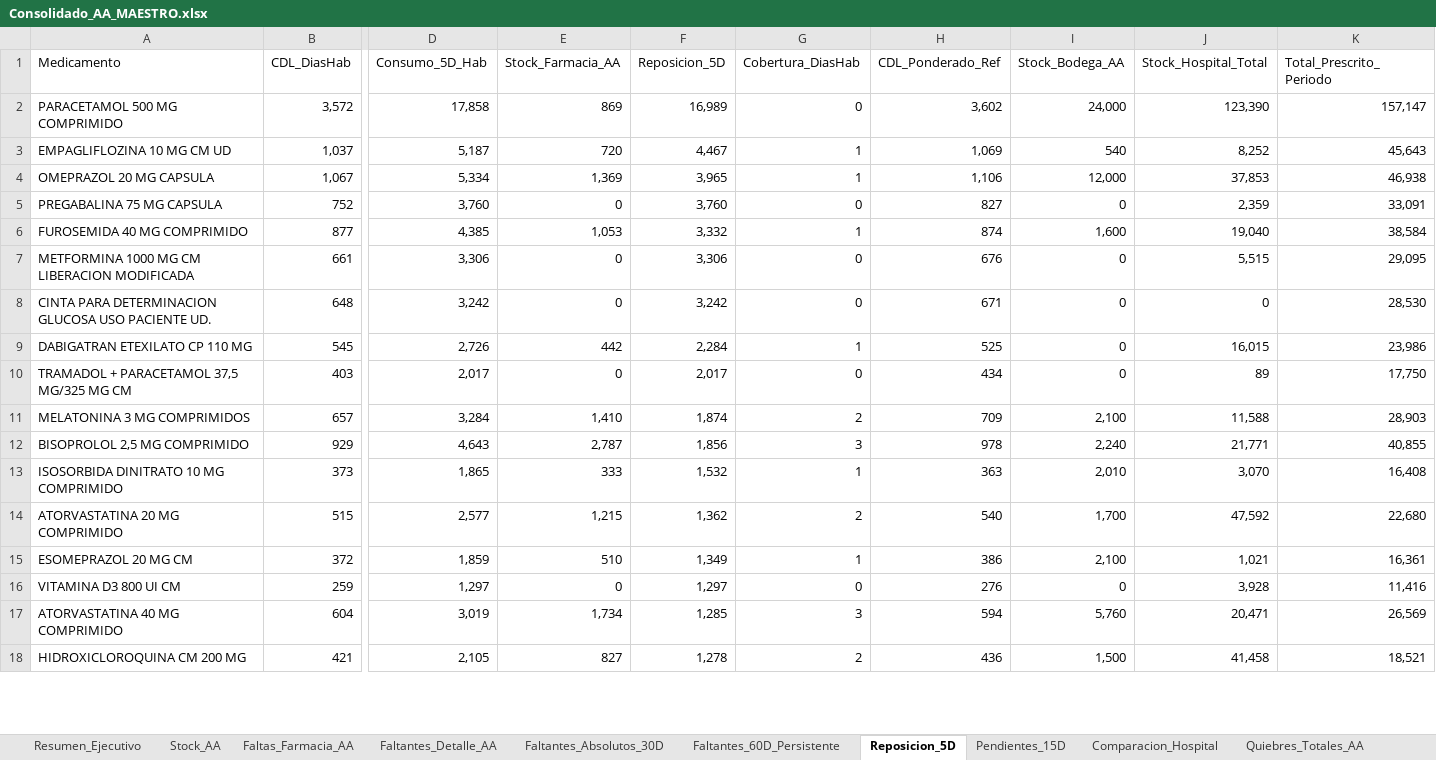
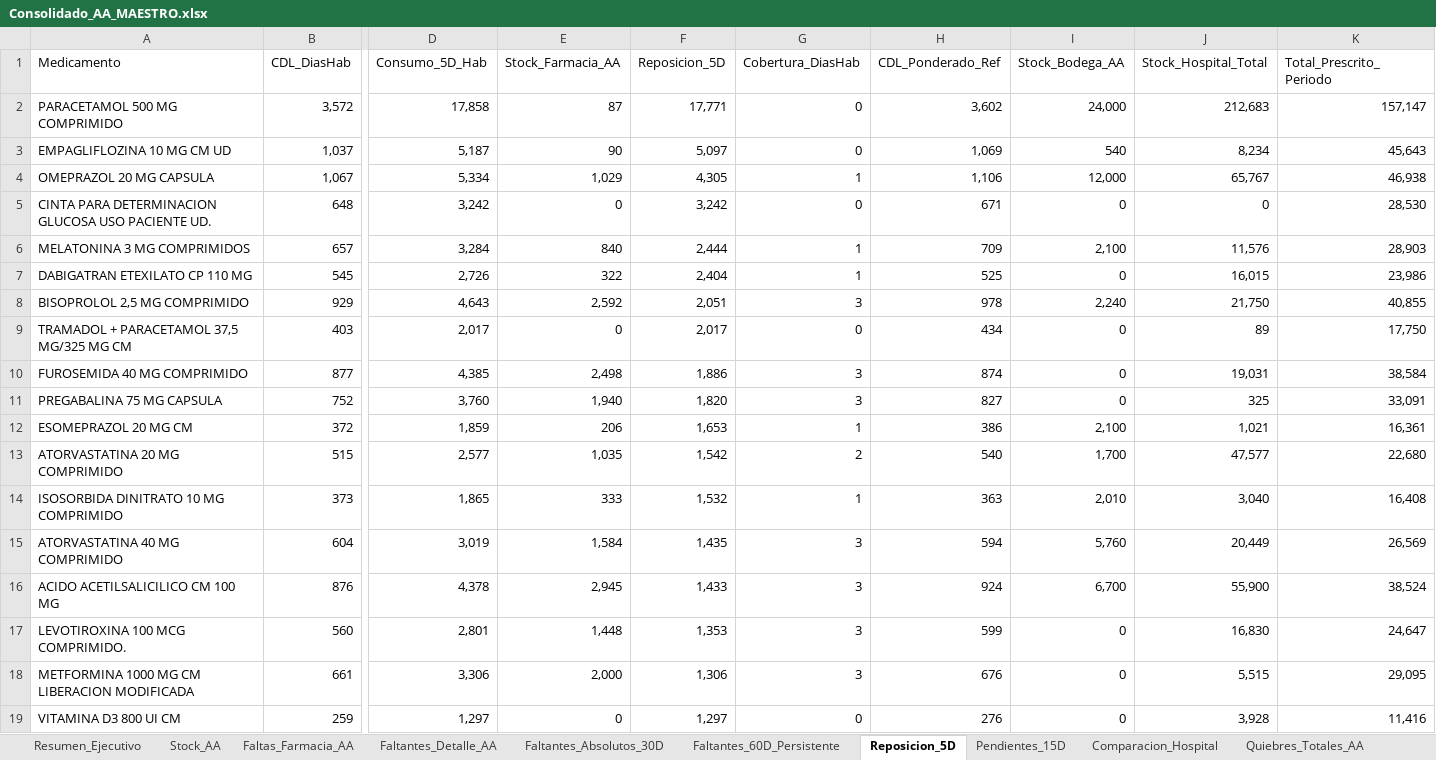
Before and after one commit to danielalfonsocc-rgb/maestro-aa-farmacia, an Excel workbook: Consolidado_AA_MAESTRO.xlsx, sheet Reposicion_5D, drawn as a sheet; only a part is shown, gaps mark what is left out; values as stored, in another font and other column widths than the file's, no cell formats; removed rows and columns are numbered as before the commit, all else as after; rows hold the shown columns only; the diff covers the shown part only; the diff names each change by its address in the sheet, - before the commit and + after, or states it on an @@ line.

```diff
--- a/Consolidado_AA_MAESTRO.xlsx (sheet Reposicion_5D)
+++ b/Consolidado_AA_MAESTRO.xlsx (sheet Reposicion_5D)
-E2 (Stock_Farmacia_AA): 869
+E2 (Stock_Farmacia_AA): 87
-F2 (Reposicion_5D): 16,989
+F2 (Reposicion_5D): 17,771
-J2 (Stock_Hospital_Total): 123,390
+J2 (Stock_Hospital_Total): 212,683
-E3 (Stock_Farmacia_AA): 720
+E3 (Stock_Farmacia_AA): 90
-F3 (Reposicion_5D): 4,467
+F3 (Reposicion_5D): 5,097
-G3 (Cobertura_DiasHab): 1
+G3 (Cobertura_DiasHab): 0
-J3 (Stock_Hospital_Total): 8,252
+J3 (Stock_Hospital_Total): 8,234
-E4 (Stock_Farmacia_AA): 1,369
+E4 (Stock_Farmacia_AA): 1,029
-F4 (Reposicion_5D): 3,965
+F4 (Reposicion_5D): 4,305
-J4 (Stock_Hospital_Total): 37,853
+J4 (Stock_Hospital_Total): 65,767
-row 5: PREGABALINA 75 MG CAPSULA | 752 | 3,760 | 0 | 3,760 | 0 | 827 | 0 | 2,359 | 33,091
-row 6: FUROSEMIDA 40 MG COMPRIMIDO | 877 | 4,385 | 1,053 | 3,332 | 1 | 874 | 1,600 | 19,040 | 38,584
-row 7: METFORMINA 1000 MG CM LIBERACION MODIFICADA | 661 | 3,306 | 0 | 3,306 | 0 | 676 | 0 | 5,515 | 29,095
+row 6: MELATONINA 3 MG COMPRIMIDOS | 657 | 3,284 | 840 | 2,444 | 1 | 709 | 2,100 | 11,576 | 28,903
-E7 (Stock_Farmacia_AA): 442
+E7 (Stock_Farmacia_AA): 322
-F7 (Reposicion_5D): 2,284
+F7 (Reposicion_5D): 2,404
+row 8: BISOPROLOL 2,5 MG COMPRIMIDO | 929 | 4,643 | 2,592 | 2,051 | 3 | 978 | 2,240 | 21,750 | 40,855
-row 11: MELATONINA 3 MG COMPRIMIDOS | 657 | 3,284 | 1,410 | 1,874 | 2 | 709 | 2,100 | 11,588 | 28,903
-row 12: BISOPROLOL 2,5 MG COMPRIMIDO | 929 | 4,643 | 2,787 | 1,856 | 3 | 978 | 2,240 | 21,771 | 40,855
+row 10: FUROSEMIDA 40 MG COMPRIMIDO | 877 | 4,385 | 2,498 | 1,886 | 3 | 874 | 0 | 19,031 | 38,584
+row 11: PREGABALINA 75 MG CAPSULA | 752 | 3,760 | 1,940 | 1,820 | 3 | 827 | 0 | 325 | 33,091
+row 12: ESOMEPRAZOL 20 MG CM | 372 | 1,859 | 206 | 1,653 | 1 | 386 | 2,100 | 1,021 | 16,361
+row 13: ATORVASTATINA 20 MG COMPRIMIDO | 515 | 2,577 | 1,035 | 1,542 | 2 | 540 | 1,700 | 47,577 | 22,680
-J14 (Stock_Hospital_Total): 3,070
+J14 (Stock_Hospital_Total): 3,040
-row 14: ATORVASTATINA 20 MG COMPRIMIDO | 515 | 2,577 | 1,215 | 1,362 | 2 | 540 | 1,700 | 47,592 | 22,680
-row 15: ESOMEPRAZOL 20 MG CM | 372 | 1,859 | 510 | 1,349 | 1 | 386 | 2,100 | 1,021 | 16,361
+row 15: ATORVASTATINA 40 MG COMPRIMIDO | 604 | 3,019 | 1,584 | 1,435 | 3 | 594 | 5,760 | 20,449 | 26,569
+row 16: ACIDO ACETILSALICILICO CM 100 MG | 876 | 4,378 | 2,945 | 1,433 | 3 | 924 | 6,700 | 55,900 | 38,524
+row 17: LEVOTIROXINA 100 MCG COMPRIMIDO. | 560 | 2,801 | 1,448 | 1,353 | 3 | 599 | 0 | 16,830 | 24,647
+row 18: METFORMINA 1000 MG CM LIBERACION MODIFICADA | 661 | 3,306 | 2,000 | 1,306 | 3 | 676 | 0 | 5,515 | 29,095
-row 17: ATORVASTATINA 40 MG COMPRIMIDO | 604 | 3,019 | 1,734 | 1,285 | 3 | 594 | 5,760 | 20,471 | 26,569
-row 18: HIDROXICLOROQUINA CM 200 MG | 421 | 2,105 | 827 | 1,278 | 2 | 436 | 1,500 | 41,458 | 18,521
```
Also changed, not shown: 47 added rows, 58 removed rows, 9 moved rows and 52 edited cells elsewhere in this sheet, sheet SGLI_Estres, sheet Pedido_Farm_Bodega, sheet Pedido_Repos_Bodega, sheet Comparacion_Hospital, sheet Stock_AA, sheet Consumo_Mensual, 12 more sheets, cell formats, Resumen_Pedidos_AA.xlsx.
